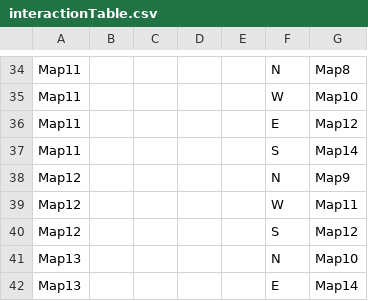
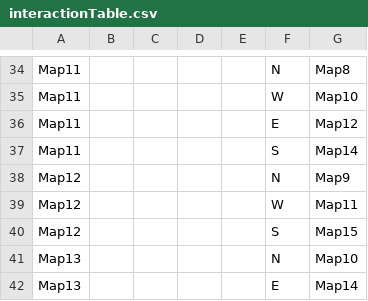
Before and after one commit to majcenean/Streetlamp, a CSV file: data/interactionTable.csv, drawn as a sheet; only a part is shown, gaps mark what is left out.

```diff
--- a/data/interactionTable.csv
+++ b/data/interactionTable.csv
@@ -39,3 +39,3 @@ Map12,,,,,N,Map9
 Map12,,,,,W,Map11
-Map12,,,,,S,Map12
+Map12,,,,,S,Map15
 Map13,,,,,N,Map10
```
Also changed, not shown: data/adventureStates.csv, 34 other files.
